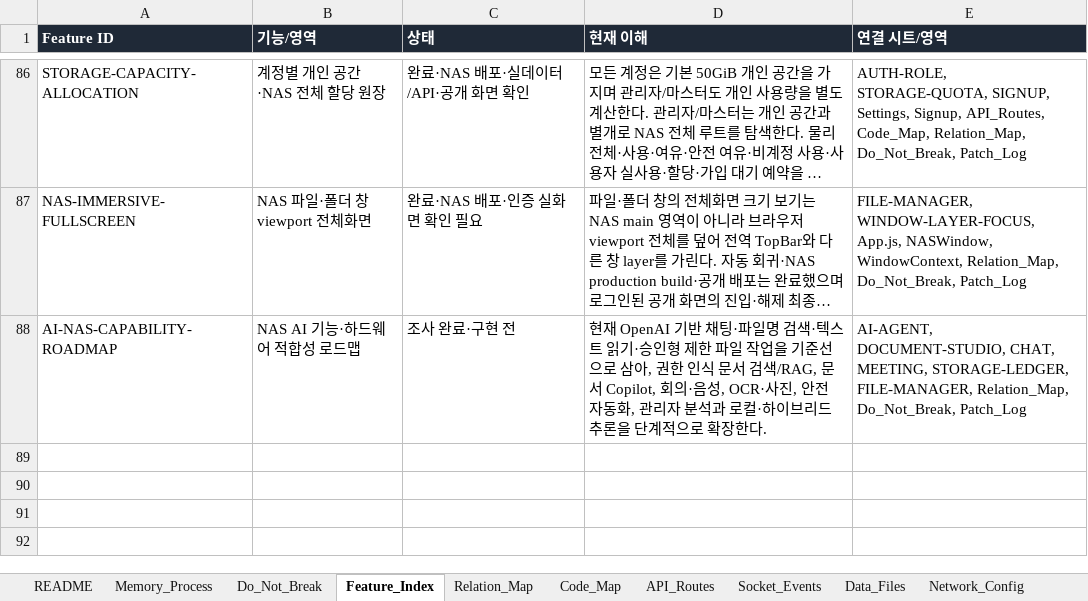
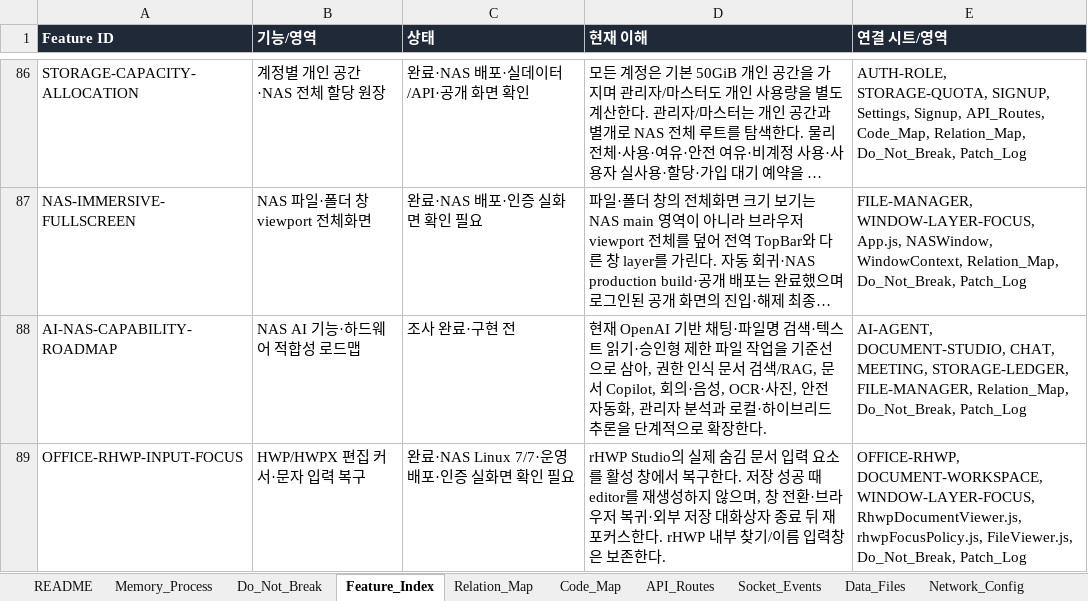
Before and after one commit to CLim020924/NAS_dev, an Excel workbook: docs/NAS_PROJECT_LOG.xlsx, sheet Feature_Index, drawn as a sheet; only a part is shown, gaps mark what is left out; long unchanged cells end in …; values as stored, in another font and other column widths than the file's, no borders; the diff names each change by its address in the sheet, - before the commit and + after, or states it on an @@ line.

Commit message:
docs(memory): record rhwp input focus fix

```diff
--- a/docs/NAS_PROJECT_LOG.xlsx (sheet Feature_Index)
+++ b/docs/NAS_PROJECT_LOG.xlsx (sheet Feature_Index)
+row 89: OFFICE-RHWP-INPUT-FOCUS | HWP/HWPX 편집 커서·문자 입력 복구 | 완료·NAS Linux 7/7·운영 배포·인증 실화면 확인 필요 | rHWP Studio의 실제 숨김 문서 입력 요소를 활성 창에서 복구한다. 저장 성공 때 editor를 재생성하지 않으며, 창 전환·브라우저 복귀·외부 저장 대화상자 종료 뒤 재포커스한다. rHWP 내부 찾기/이름 입력창은 보존한다. | OFFICE-RHWP, DOCUMENT-WORKSPACE, WINDOW-LAYER-FOCUS, RhwpDocumentViewer.js, rhwpFocusPolicy.js, FileViewer.js, Do_Not_Break, Patch_Log
```
Also changed, not shown: sheet Patch_Log, sheet Code_Map, sheet Office_Viewers, sheet Relation_Map, sheet Do_Not_Break, sheet Request_Archive, 1 other file.
